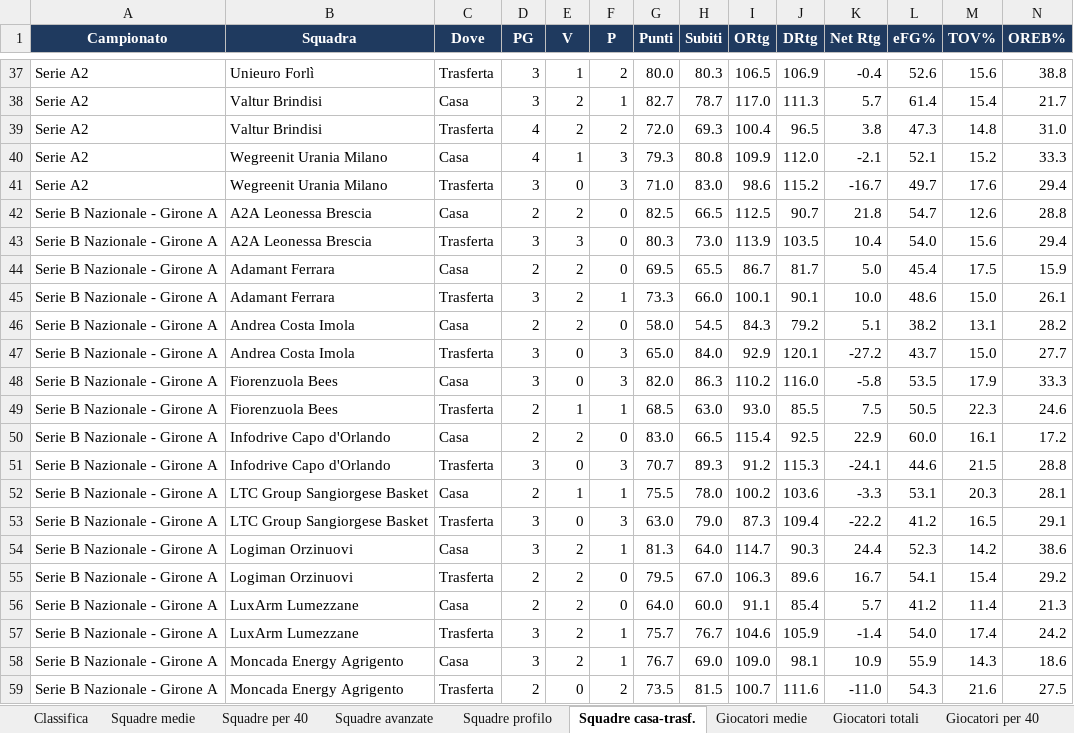
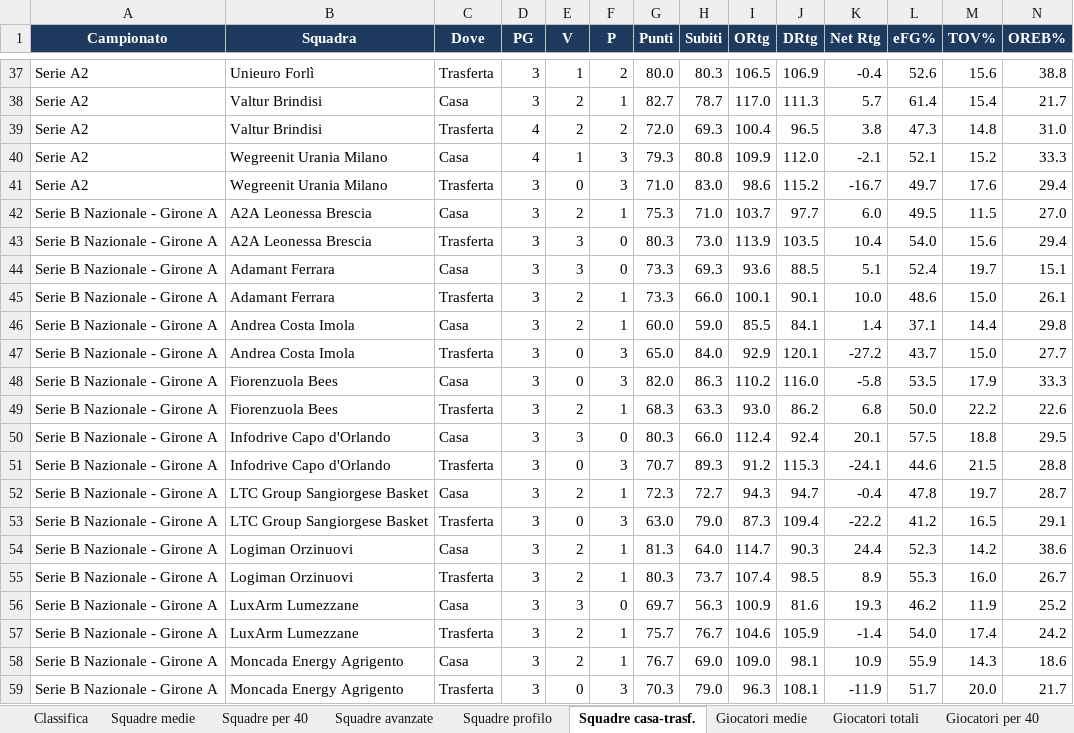
Before and after one commit to pierfrancescooliva12-png/basketball-stats, an Excel workbook: reports/riepilogo_x2627.xlsx, sheet Squadre casa-trasf., drawn as a sheet; only a part is shown, gaps mark what is left out; values as stored, in another font and other column widths than the file's, no borders; removed rows and columns are numbered as before the commit, all else as after; the diff covers the shown part only; the diff names each change by its address in the sheet, - before the commit and + after, or states it on an @@ line.

```diff
--- a/reports/riepilogo_x2627.xlsx (sheet Squadre casa-trasf.)
+++ b/reports/riepilogo_x2627.xlsx (sheet Squadre casa-trasf.)
-row 42: Serie B Nazionale - Girone A | A2A Leonessa Brescia | Casa | 2 | 2 | 0 | 82.5 | 66.5 | 112.5 | 90.7 | 21.8 | 54.7 | 12.6 | 28.8
+row 42: Serie B Nazionale - Girone A | A2A Leonessa Brescia | Casa | 3 | 2 | 1 | 75.3 | 71.0 | 103.7 | 97.7 | 6.0 | 49.5 | 11.5 | 27.0
-row 44: Serie B Nazionale - Girone A | Adamant Ferrara | Casa | 2 | 2 | 0 | 69.5 | 65.5 | 86.7 | 81.7 | 5.0 | 45.4 | 17.5 | 15.9
+row 44: Serie B Nazionale - Girone A | Adamant Ferrara | Casa | 3 | 3 | 0 | 73.3 | 69.3 | 93.6 | 88.5 | 5.1 | 52.4 | 19.7 | 15.1
-row 46: Serie B Nazionale - Girone A | Andrea Costa Imola | Casa | 2 | 2 | 0 | 58.0 | 54.5 | 84.3 | 79.2 | 5.1 | 38.2 | 13.1 | 28.2
+row 46: Serie B Nazionale - Girone A | Andrea Costa Imola | Casa | 3 | 2 | 1 | 60.0 | 59.0 | 85.5 | 84.1 | 1.4 | 37.1 | 14.4 | 29.8
-D49 (PG): 2
+D49 (PG): 3
-E49 (V): 1
+E49 (V): 2
-G49 (Punti): 68.5
+G49 (Punti): 68.3
-H49 (Subiti): 63.0
+H49 (Subiti): 63.3
-J49 (DRtg): 85.5
+J49 (DRtg): 86.2
-K49 (Net Rtg): 7.5
+K49 (Net Rtg): 6.8
-L49 (eFG%): 50.5
+L49 (eFG%): 50.0
-M49 (TOV%): 22.3
+M49 (TOV%): 22.2
-N49 (OREB%): 24.6
+N49 (OREB%): 22.6
-row 50: Serie B Nazionale - Girone A | Infodrive Capo d'Orlando | Casa | 2 | 2 | 0 | 83.0 | 66.5 | 115.4 | 92.5 | 22.9 | 60.0 | 16.1 | 17.2
+row 50: Serie B Nazionale - Girone A | Infodrive Capo d'Orlando | Casa | 3 | 3 | 0 | 80.3 | 66.0 | 112.4 | 92.4 | 20.1 | 57.5 | 18.8 | 29.5
-row 52: Serie B Nazionale - Girone A | LTC Group Sangiorgese Basket | Casa | 2 | 1 | 1 | 75.5 | 78.0 | 100.2 | 103.6 | -3.3 | 53.1 | 20.3 | 28.1
+row 52: Serie B Nazionale - Girone A | LTC Group Sangiorgese Basket | Casa | 3 | 2 | 1 | 72.3 | 72.7 | 94.3 | 94.7 | -0.4 | 47.8 | 19.7 | 28.7
-row 55: Serie B Nazionale - Girone A | Logiman Orzinuovi | Trasferta | 2 | 2 | 0 | 79.5 | 67.0 | 106.3 | 89.6 | 16.7 | 54.1 | 15.4 | 29.2
-row 56: Serie B Nazionale - Girone A | LuxArm Lumezzane | Casa | 2 | 2 | 0 | 64.0 | 60.0 | 91.1 | 85.4 | 5.7 | 41.2 | 11.4 | 21.3
+row 55: Serie B Nazionale - Girone A | Logiman Orzinuovi | Trasferta | 3 | 2 | 1 | 80.3 | 73.7 | 107.4 | 98.5 | 8.9 | 55.3 | 16.0 | 26.7
+row 56: Serie B Nazionale - Girone A | LuxArm Lumezzane | Casa | 3 | 3 | 0 | 69.7 | 56.3 | 100.9 | 81.6 | 19.3 | 46.2 | 11.9 | 25.2
-row 59: Serie B Nazionale - Girone A | Moncada Energy Agrigento | Trasferta | 2 | 0 | 2 | 73.5 | 81.5 | 100.7 | 111.6 | -11.0 | 54.3 | 21.6 | 27.5
+row 59: Serie B Nazionale - Girone A | Moncada Energy Agrigento | Trasferta | 3 | 0 | 3 | 70.3 | 79.0 | 96.3 | 108.1 | -11.9 | 51.7 | 20.0 | 21.7
```
Also changed, not shown: 29 added rows, 29 removed rows and 63 edited cells elsewhere in this sheet, sheet Giocatori medie, sheet Giocatori totali, sheet Giocatori trend 5, sheet Giocatori ruolo, sheet Giocatori per 40, sheet Giocatori avanzate, 10 more sheets, 26 other files.
